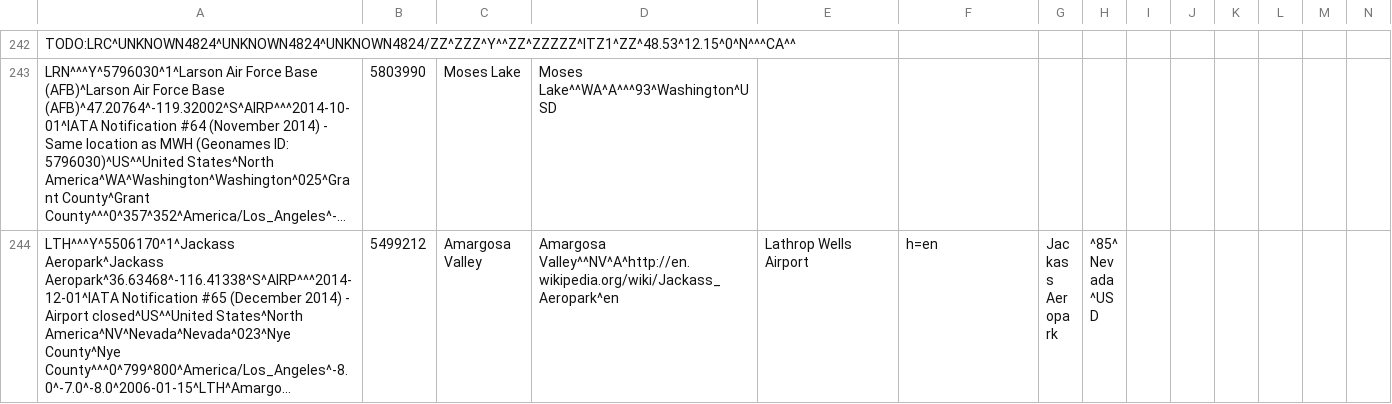
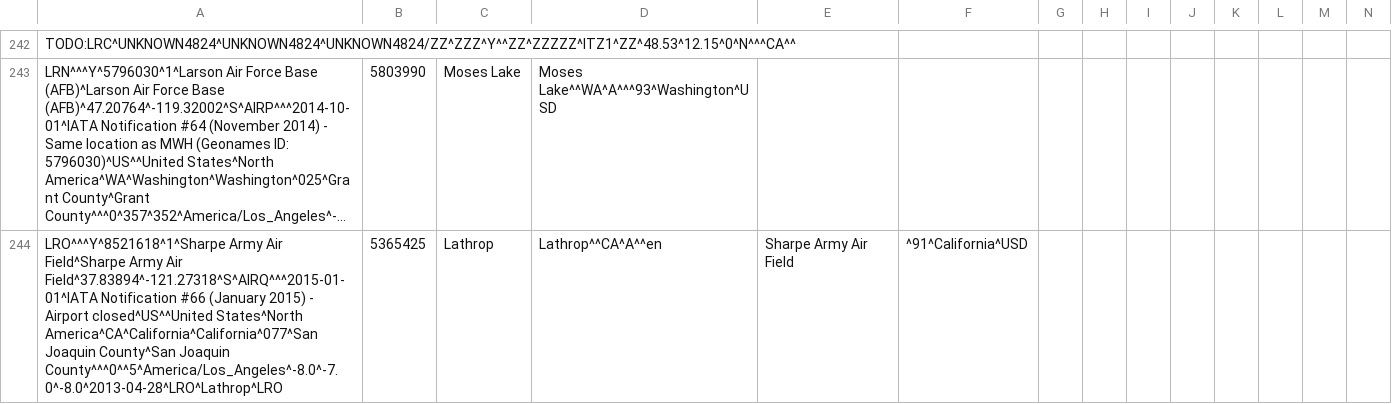
Before and after one commit to opentraveldata/geobases, a CSV file: GeoBases/DataSources/Por/Optd/optd_por_no_longer_valid.csv, drawn as a sheet; only a part is shown, gaps mark what is left out; the shorter side is filled out with more unchanged rows; long unchanged cells end in …; rows hold the shown columns only; the diff covers the shown part only; the diff names each change by its address in the sheet, - before the commit and + after, or states it on an @@ line.

```diff
--- a/GeoBases/DataSources/Por/Optd/optd_por_no_longer_valid.csv
+++ b/GeoBases/DataSources/Por/Optd/optd_por_no_longer_valid.csv
+row 244: LRO^^^Y^8521618^1^Sharpe Army Air Field^Sharpe Army Air Field^37.83894^-121.27318^S^AIRQ^^^2015-01-01^IATA Notification #66 (January 2015) - Airport closed^US^^United States^North America^CA^California^California^077^San Joaquin County^San Joaquin County^^^0^^5^America/Los_Angeles^-8.0^-7.0^-8.0^2013-04-28^LRO^Lathrop^LRO | 5365425 | Lathrop | Lathrop^^CA^A^^en | Sharpe Army Air Field | ^91^California^USD
```
Also changed, not shown: 2 added rows and 1 edited cell elsewhere in this file, GeoBases/DataSources/Airlines/optd_airlines.csv, 6 other files.
